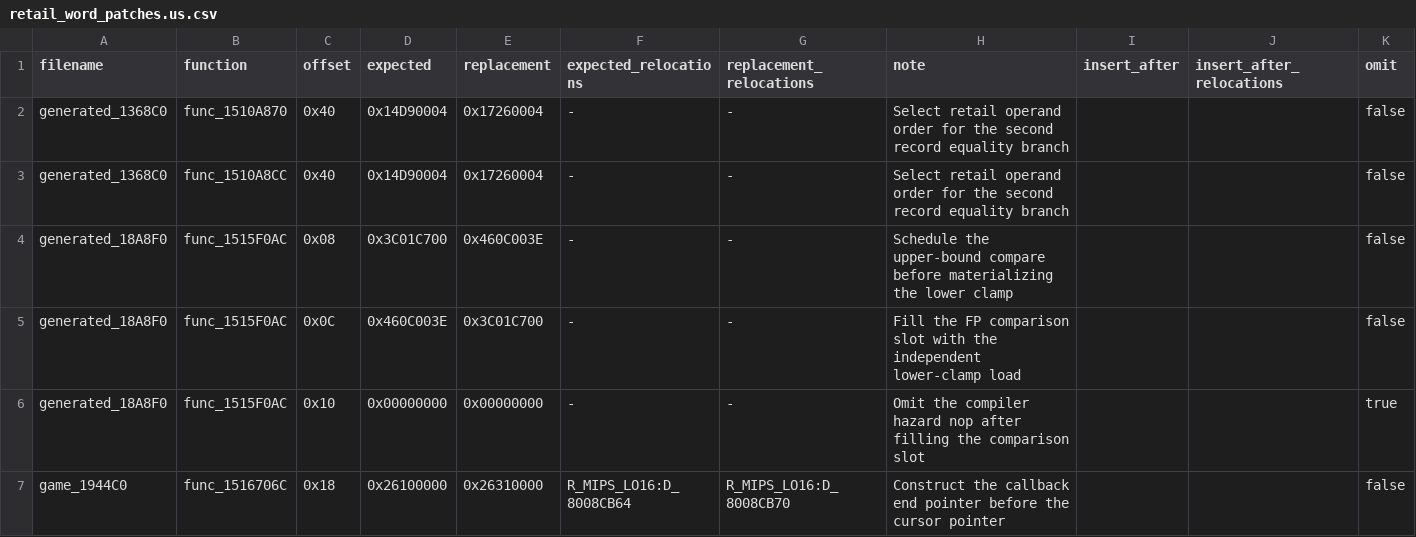
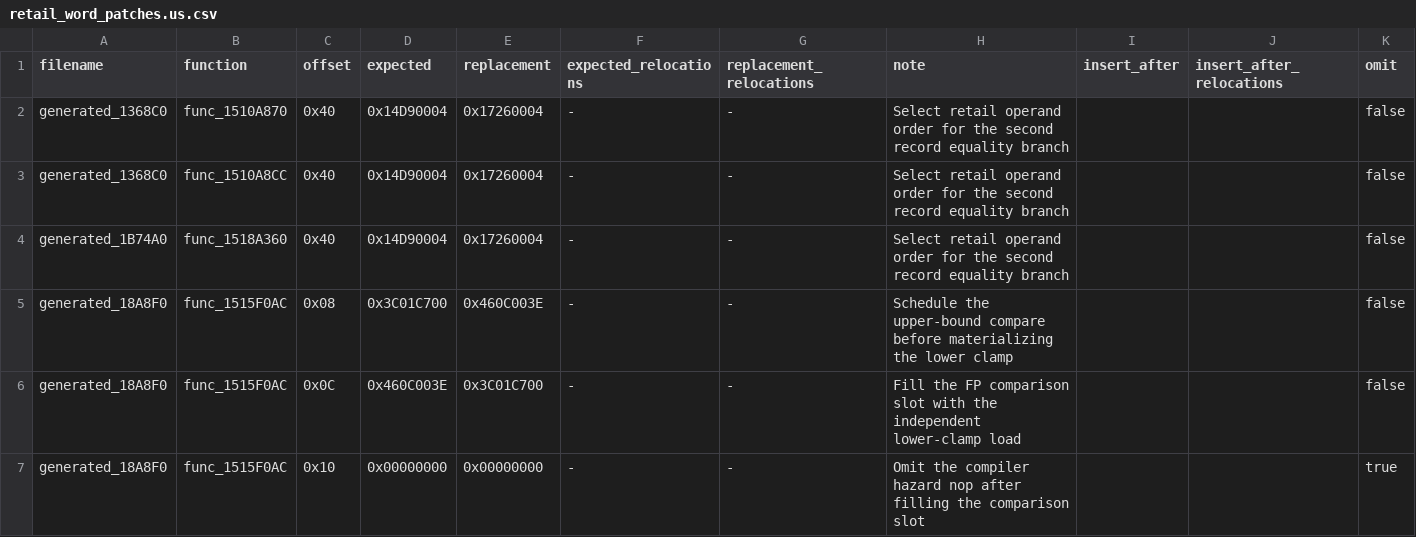
Before and after one commit to gipson-dev/64CBFD, a CSV file: conker/retail_word_patches.us.csv, drawn as a sheet; only a part is shown; the shorter side is filled out with more unchanged rows; the diff names each change by its address in the sheet, - before the commit and + after, or states it on an @@ line.

```diff
--- a/conker/retail_word_patches.us.csv
+++ b/conker/retail_word_patches.us.csv
+row 4: generated_1B74A0 | func_1518A360 | 0x40 | 0x14D90004 | 0x17260004 | - | - | Select retail operand order for the second record equality branch |  |  | false
```
Also changed, not shown: 7 other files.
